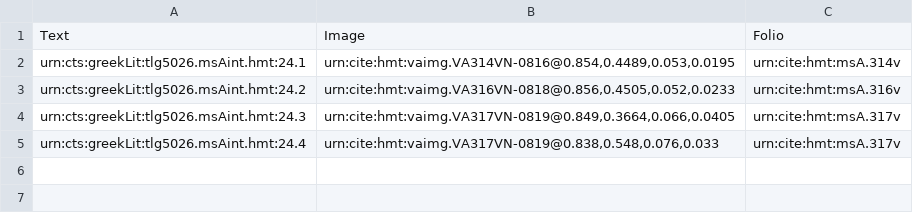
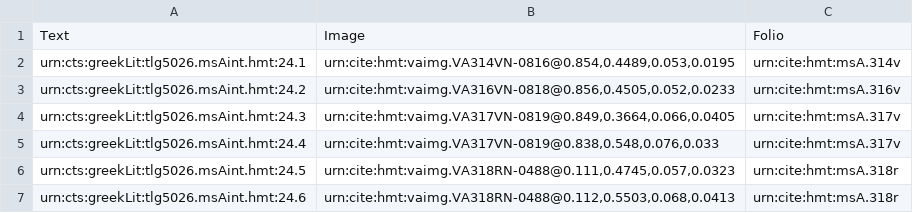
Before and after one commit to hmteditors/il24-all, a CSV file: collections/venA-interior.csv, drawn as a sheet; the diff names each change by its address in the sheet, - before the commit and + after, or states it on an @@ line.

Commit message:
Update venA-interior.csv

```diff
--- a/collections/venA-interior.csv
+++ b/collections/venA-interior.csv
+row 6: urn:cts:greekLit:tlg5026.msAint.hmt:24.5 | urn:cite:hmt:vaimg.VA318RN-0488@0.111,0.4745,0.057,0.0323 | urn:cite:hmt:msA.318r
+row 7: urn:cts:greekLit:tlg5026.msAint.hmt:24.6 | urn:cite:hmt:vaimg.VA318RN-0488@0.112,0.5503,0.068,0.0413 | urn:cite:hmt:msA.318r
```
